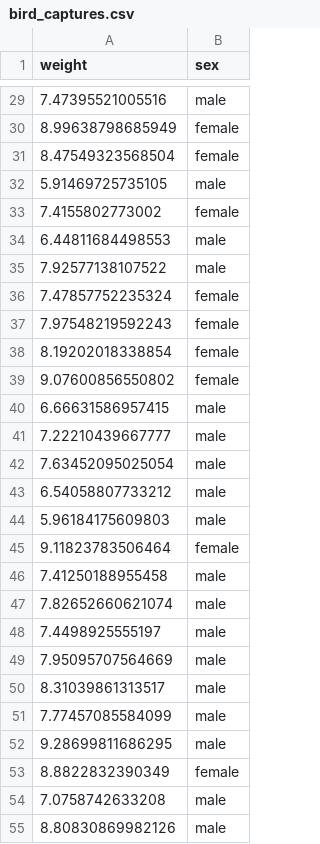
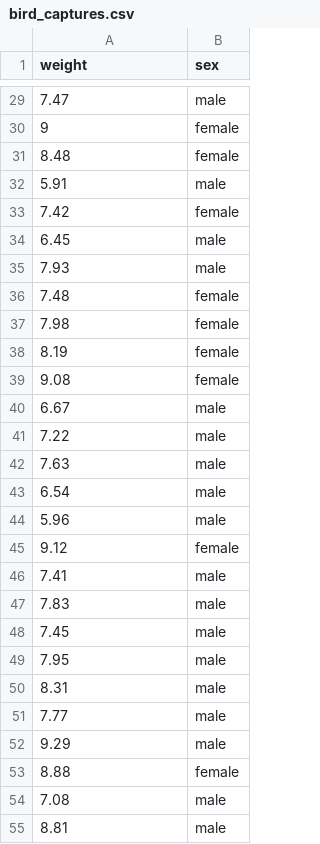
Before and after one commit to Cdevenish/keeleR, a CSV file: data/bird_captures.csv, drawn as a sheet; only a part is shown, gaps mark what is left out; the diff covers the shown part only.

```diff
--- a/data/bird_captures.csv
+++ b/data/bird_captures.csv
@@ -29,27 +29,27 @@
-7.47395521005516,"male"
-8.99638798685949,"female"
-8.47549323568504,"female"
-5.91469725735105,"male"
-7.4155802773002,"female"
-6.44811684498553,"male"
-7.92577138107522,"male"
-7.47857752235324,"female"
-7.97548219592243,"female"
-8.19202018338854,"female"
-9.07600856550802,"female"
-6.66631586957415,"male"
-7.22210439667777,"male"
-7.63452095025054,"male"
-6.54058807733212,"male"
-5.96184175609803,"male"
-9.11823783506464,"female"
-7.41250188955458,"male"
-7.82652660621074,"male"
-7.4498925555197,"male"
-7.95095707564669,"male"
-8.31039861313517,"male"
-7.77457085584099,"male"
-9.28699811686295,"male"
-8.8822832390349,"female"
-7.0758742633208,"male"
-8.80830869982126,"male"
+7.47,male
+9,female
+8.48,female
+5.91,male
+7.42,female
+6.45,male
+7.93,male
+7.48,female
+7.98,female
+8.19,female
+9.08,female
+6.67,male
+7.22,male
+7.63,male
+6.54,male
+5.96,male
+9.12,female
+7.41,male
+7.83,male
+7.45,male
+7.95,male
+8.31,male
+7.77,male
+9.29,male
+8.88,female
+7.08,male
+8.81,male
```
Also changed, not shown: 33 edited cells elsewhere in this file, data/protected_area_management_data.csv, data/subspecies_elevation_data.csv, 2 other files.
